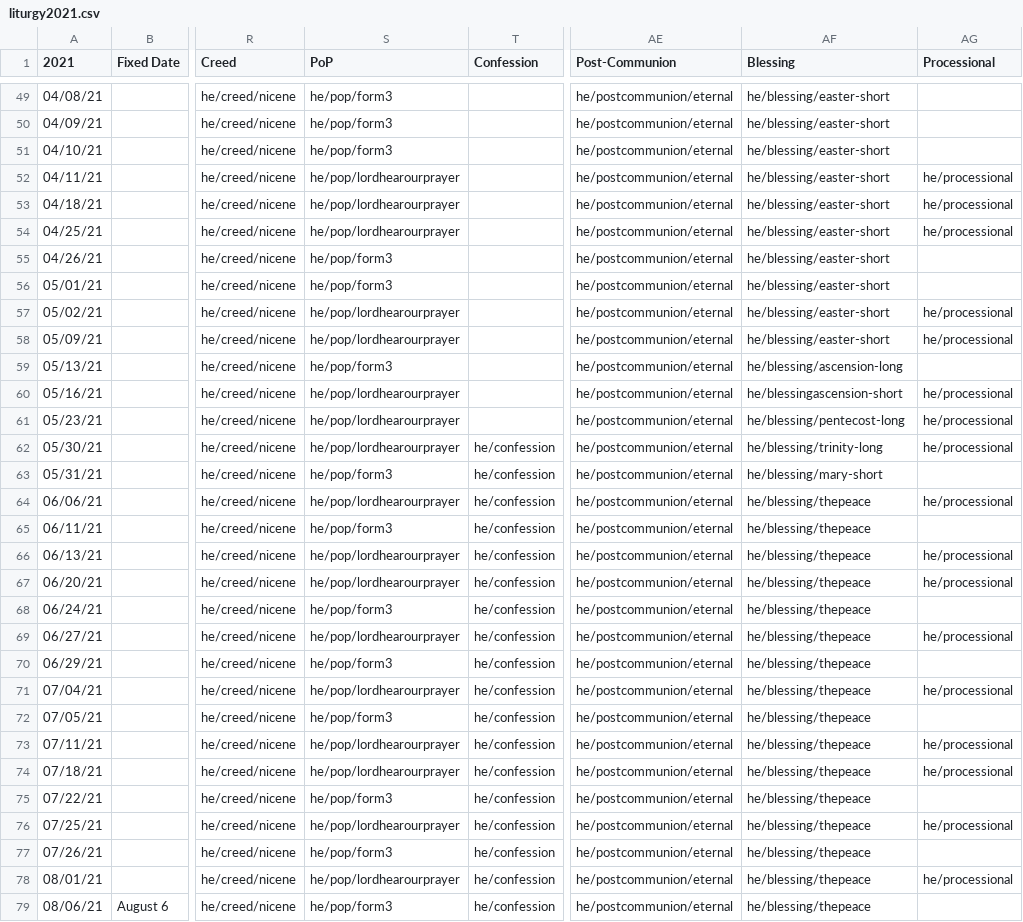
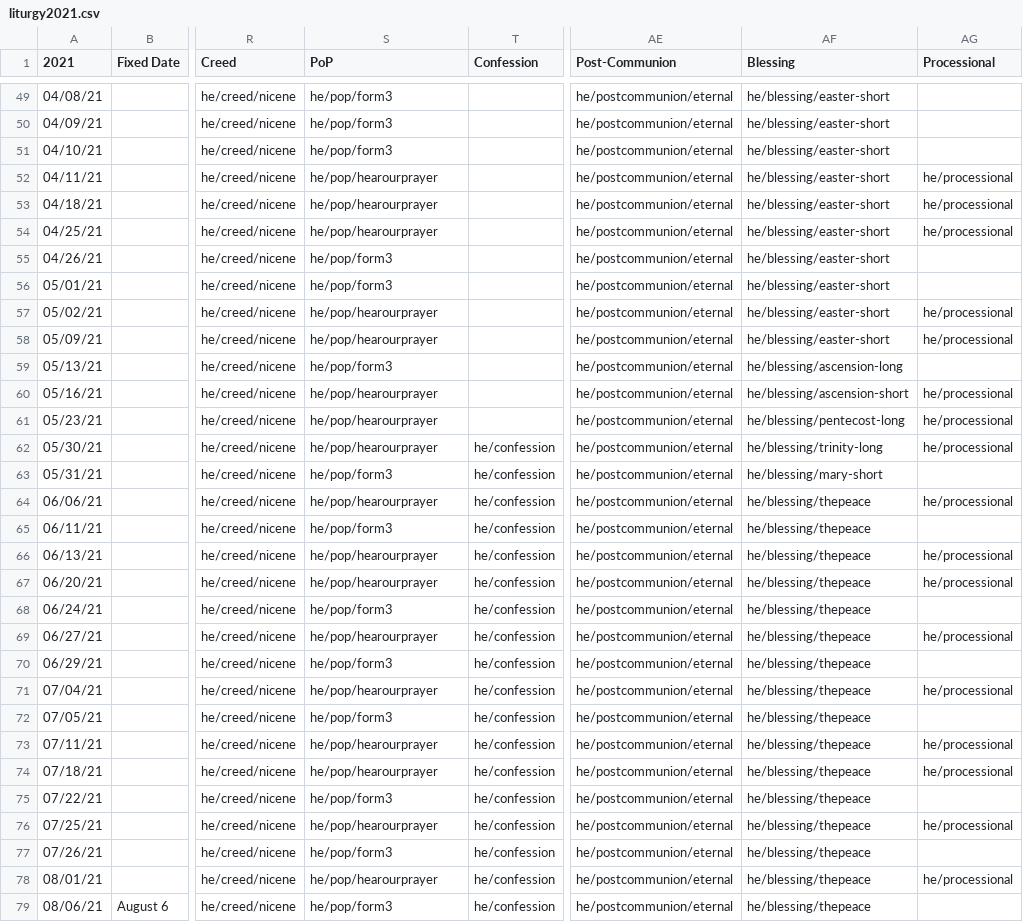
Before and after one commit to toddfoster/lectionarydata, a CSV file: src/liturgy2021.csv, drawn as a sheet; only a part is shown, gaps mark what is left out; the diff covers the shown part only; the diff names each change by its address in the sheet, - before the commit and + after, or states it on an @@ line.

```diff
--- a/src/liturgy2021.csv
+++ b/src/liturgy2021.csv
-S52:S54 (PoP): he/pop/lordhearourprayer
+S52:S54 (PoP): he/pop/hearourprayer
-S57:S58 (PoP): he/pop/lordhearourprayer
+S57:S58 (PoP): he/pop/hearourprayer
-S60:S62 (PoP): he/pop/lordhearourprayer
+S60:S62 (PoP): he/pop/hearourprayer
-AF60 (Blessing): he/blessingascension-short
+AF60 (Blessing): he/blessing/ascension-short
-S64 (PoP): he/pop/lordhearourprayer
+S64 (PoP): he/pop/hearourprayer
-S66:S67 (PoP): he/pop/lordhearourprayer
+S66:S67 (PoP): he/pop/hearourprayer
-S69 (PoP): he/pop/lordhearourprayer
+S69 (PoP): he/pop/hearourprayer
-S71 (PoP): he/pop/lordhearourprayer
+S71 (PoP): he/pop/hearourprayer
-S73:S74 (PoP): he/pop/lordhearourprayer
+S73:S74 (PoP): he/pop/hearourprayer
-S76 (PoP): he/pop/lordhearourprayer
+S76 (PoP): he/pop/hearourprayer
-S78 (PoP): he/pop/lordhearourprayer
+S78 (PoP): he/pop/hearourprayer
```
Also changed, not shown: 45 edited cells elsewhere in this file, 3 other files.
